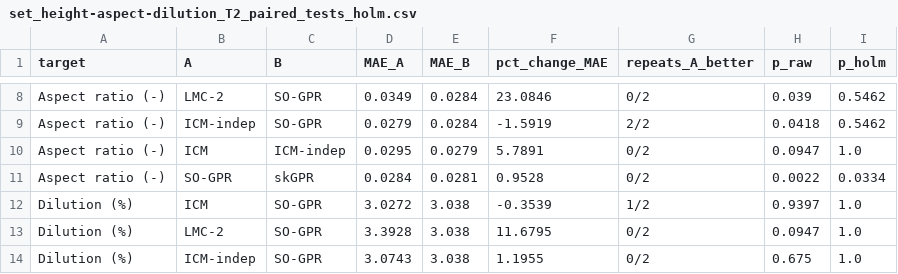
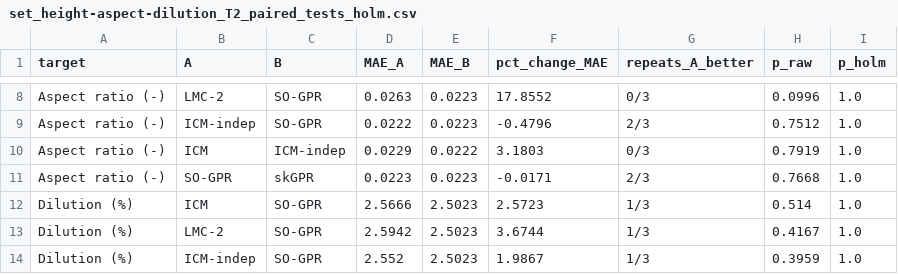
Before and after one commit to LALAPILANE197/LMD_Modelling, a CSV file: model/mogpr_outputs/set_height-aspect-dilution_T2_paired_tests_holm.csv, drawn as a sheet; only a part is shown, gaps mark what is left out; the diff covers the shown part only; the diff names each change by its address in the sheet, - before the commit and + after, or states it on an @@ line.

```diff
--- a/model/mogpr_outputs/set_height-aspect-dilution_T2_paired_tests_holm.csv
+++ b/model/mogpr_outputs/set_height-aspect-dilution_T2_paired_tests_holm.csv
-D8 (MAE_A): 0.0349
+D8 (MAE_A): 0.0263
-E8:E9 (MAE_B): 0.0284
+E8:E9 (MAE_B): 0.0223
-F8 (pct_change_MAE): 23.0846
+F8 (pct_change_MAE): 17.8552
-G8 (repeats_A_better): 0/2
+G8 (repeats_A_better): 0/3
-H8 (p_raw): 0.039
+H8 (p_raw): 0.0996
-I8:I9 (p_holm): 0.5462
+I8:I9 (p_holm): 1.0
-D9 (MAE_A): 0.0279
+D9 (MAE_A): 0.0222
-F9 (pct_change_MAE): -1.5919
+F9 (pct_change_MAE): -0.4796
-G9 (repeats_A_better): 2/2
+G9 (repeats_A_better): 2/3
-H9 (p_raw): 0.0418
+H9 (p_raw): 0.7512
-D10 (MAE_A): 0.0295
+D10 (MAE_A): 0.0229
-E10 (MAE_B): 0.0279
+E10 (MAE_B): 0.0222
-F10 (pct_change_MAE): 5.7891
+F10 (pct_change_MAE): 3.1803
-G10 (repeats_A_better): 0/2
+G10 (repeats_A_better): 0/3
-H10 (p_raw): 0.0947
+H10 (p_raw): 0.7919
-D11 (MAE_A): 0.0284
+D11 (MAE_A): 0.0223
-E11 (MAE_B): 0.0281
+E11 (MAE_B): 0.0223
-F11 (pct_change_MAE): 0.9528
+F11 (pct_change_MAE): -0.0171
-G11 (repeats_A_better): 0/2
+G11 (repeats_A_better): 2/3
-H11 (p_raw): 0.0022
+H11 (p_raw): 0.7668
-I11 (p_holm): 0.0334
+I11 (p_holm): 1.0
-D12 (MAE_A): 3.0272
+D12 (MAE_A): 2.5666
-E12:E14 (MAE_B): 3.038
+E12:E14 (MAE_B): 2.5023
-F12 (pct_change_MAE): -0.3539
+F12 (pct_change_MAE): 2.5723
-G12 (repeats_A_better): 1/2
+G12 (repeats_A_better): 1/3
-H12 (p_raw): 0.9397
+H12 (p_raw): 0.514
-D13 (MAE_A): 3.3928
+D13 (MAE_A): 2.5942
-F13 (pct_change_MAE): 11.6795
+F13 (pct_change_MAE): 3.6744
-G13:G14 (repeats_A_better): 0/2
+G13:G14 (repeats_A_better): 1/3
-H13 (p_raw): 0.0947
+H13 (p_raw): 0.4167
-D14 (MAE_A): 3.0743
+D14 (MAE_A): 2.552
-F14 (pct_change_MAE): 1.1955
+F14 (pct_change_MAE): 1.9867
-H14 (p_raw): 0.675
+H14 (p_raw): 0.3959
```
Also changed, not shown: 41 edited cells elsewhere in this file, model/mogpr_height_aspect_outputs/log_T1_performance.csv, model/mogpr_outputs/set_height-aspect-dilution_T1_performance.csv, 20 other files.
